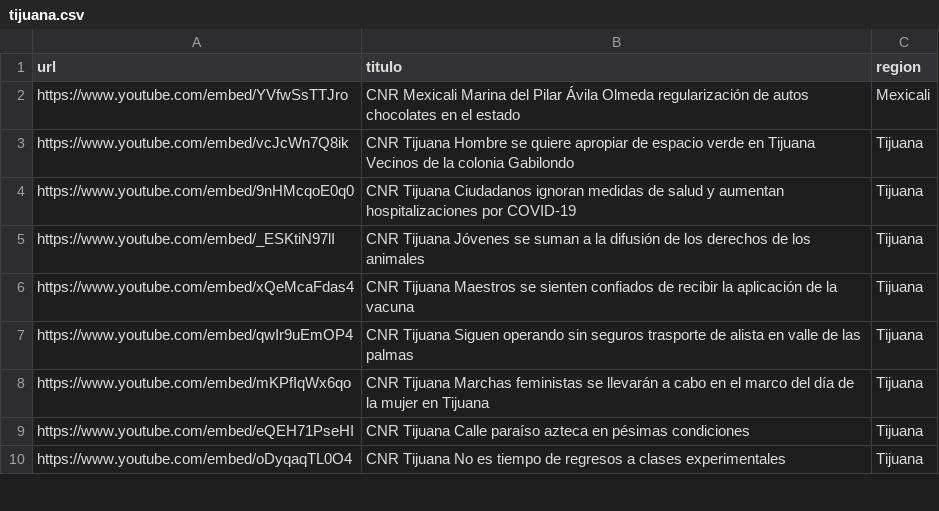
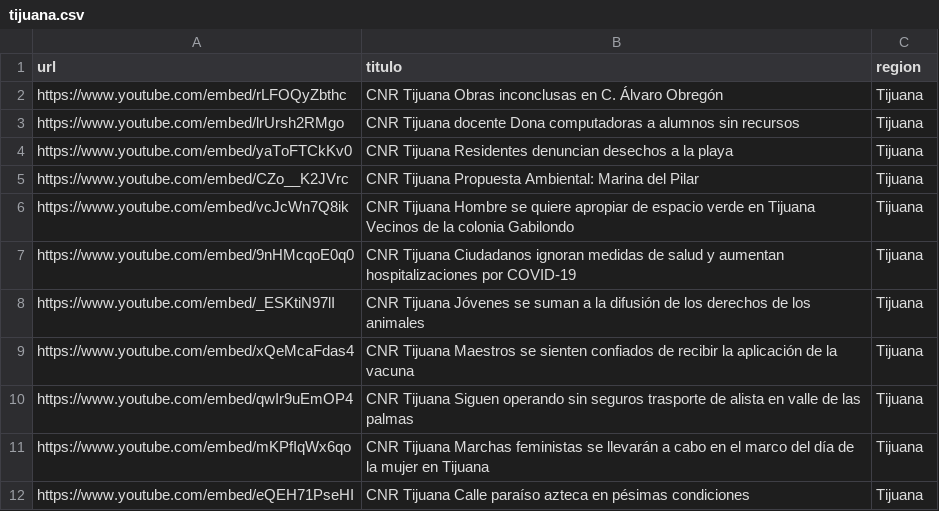
Before and after one commit to MauricioAlcala/cnr.tv, a CSV file: _data/tijuana.csv, drawn as a sheet; only a part is shown; the shorter side is filled out with more unchanged rows.

```diff
--- a/_data/tijuana.csv
+++ b/_data/tijuana.csv
@@ -1,3 +1,6 @@
 url,titulo,region
-https://www.youtube.com/embed/YVfwSsTTJro,"CNR Mexicali Marina del Pilar Ávila Olmeda regularización de autos chocolates en el estado",Mexicali
+https://www.youtube.com/embed/rLFOQyZbthc,"CNR Tijuana Obras inconclusas en C. Álvaro Obregón",Tijuana
+https://www.youtube.com/embed/lrUrsh2RMgo,"CNR Tijuana docente Dona computadoras a alumnos sin recursos",Tijuana
+https://www.youtube.com/embed/yaToFTCkKv0,"CNR Tijuana Residentes denuncian desechos a la playa",Tijuana
+https://www.youtube.com/embed/CZo__K2JVrc,"CNR Tijuana Propuesta Ambiental: Marina del Pilar",Tijuana
 https://www.youtube.com/embed/vcJcWn7Q8ik,"CNR Tijuana Hombre se quiere apropiar de espacio verde en Tijuana Vecinos de la colonia Gabilondo",Tijuana
```
Also changed, not shown: _data/mexicali.csv, _data/rosarito.csv, 1 other file.
